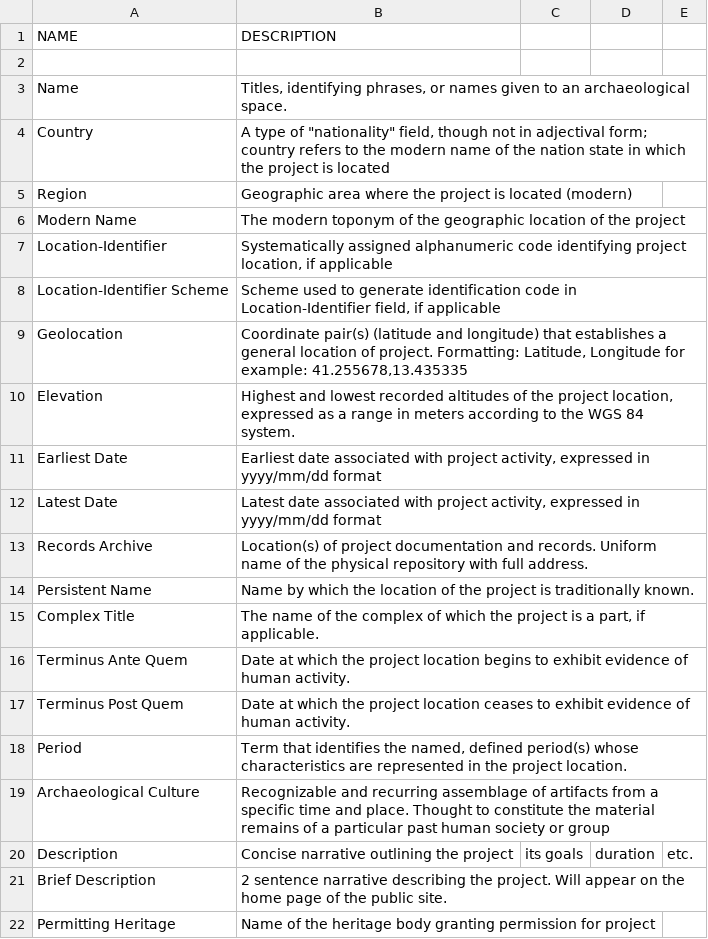
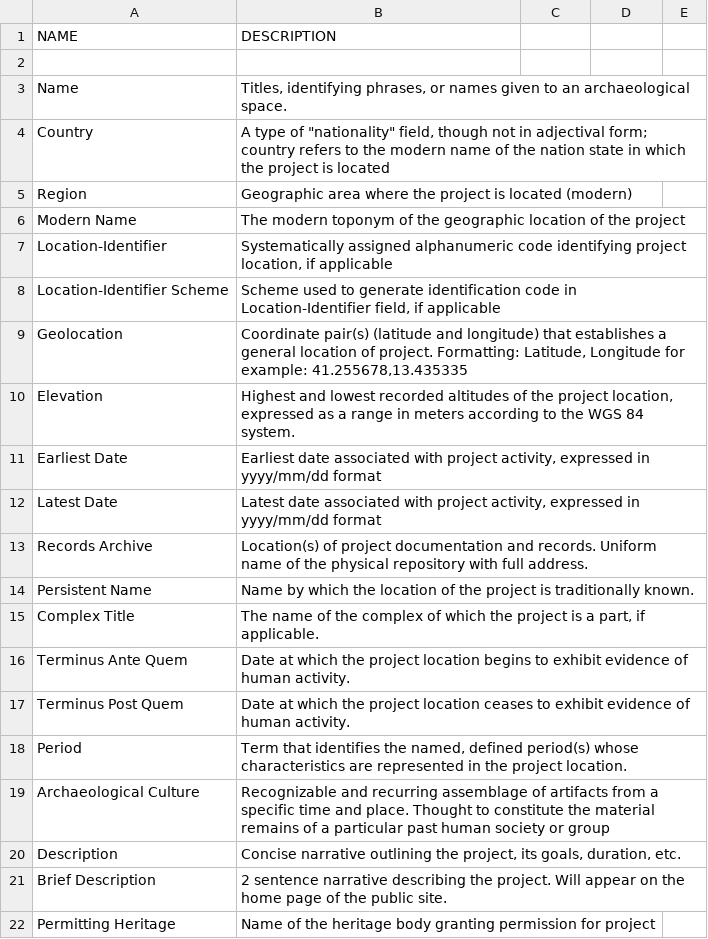
Before and after one commit to matrix-msu/ARCSCore, a CSV file: ARCS_1_ProjectSchema.csv, drawn as a sheet.

Commit message:
Update ARCS_1_ProjectSchema.csv

```diff
--- a/ARCS_1_ProjectSchema.csv
+++ b/ARCS_1_ProjectSchema.csv
@@ -19,3 +19,3 @@ Period,"Term that identifies the named, defined period(s) whose characteristics
 Archaeological Culture,Recognizable and recurring assemblage of artifacts from a specific time and place. Thought to constitute the material remains of a particular past human society or group
-Description,Concise narrative outlining the project, its goals, duration, etc.
+Description,"Concise narrative outlining the project, its goals, duration, etc."
 Brief Description,2 sentence narrative describing the project. Will appear on the home page of the public site.
```
